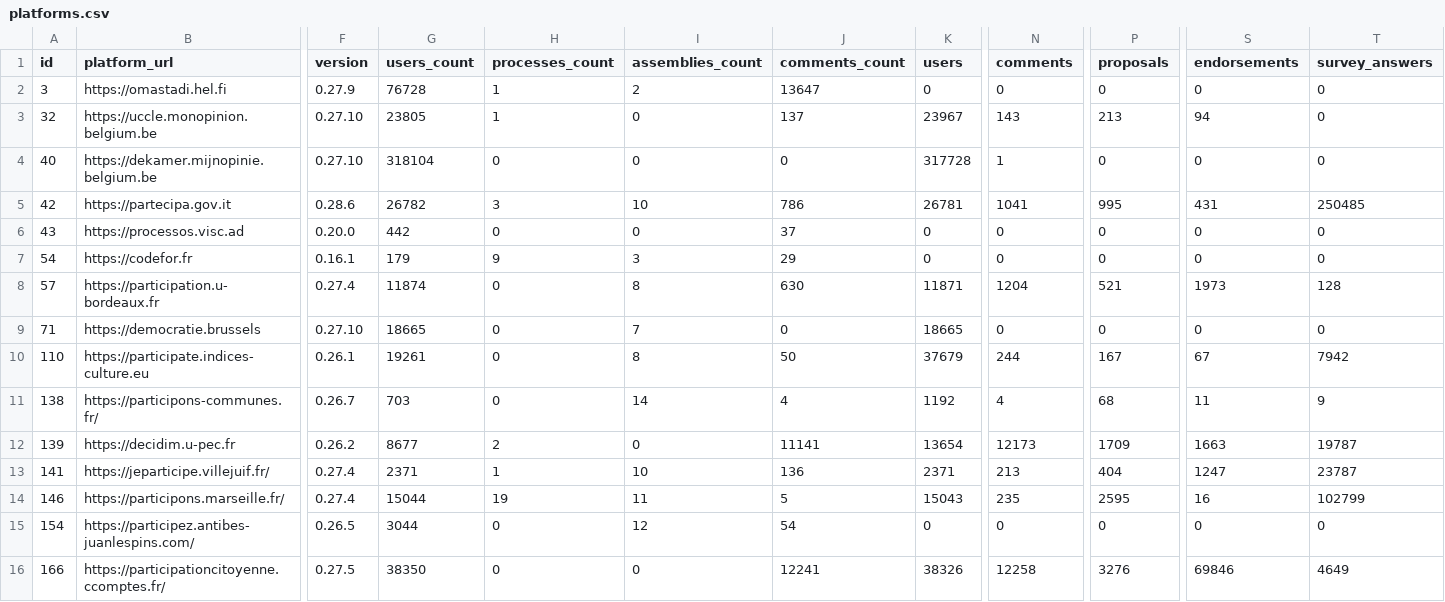
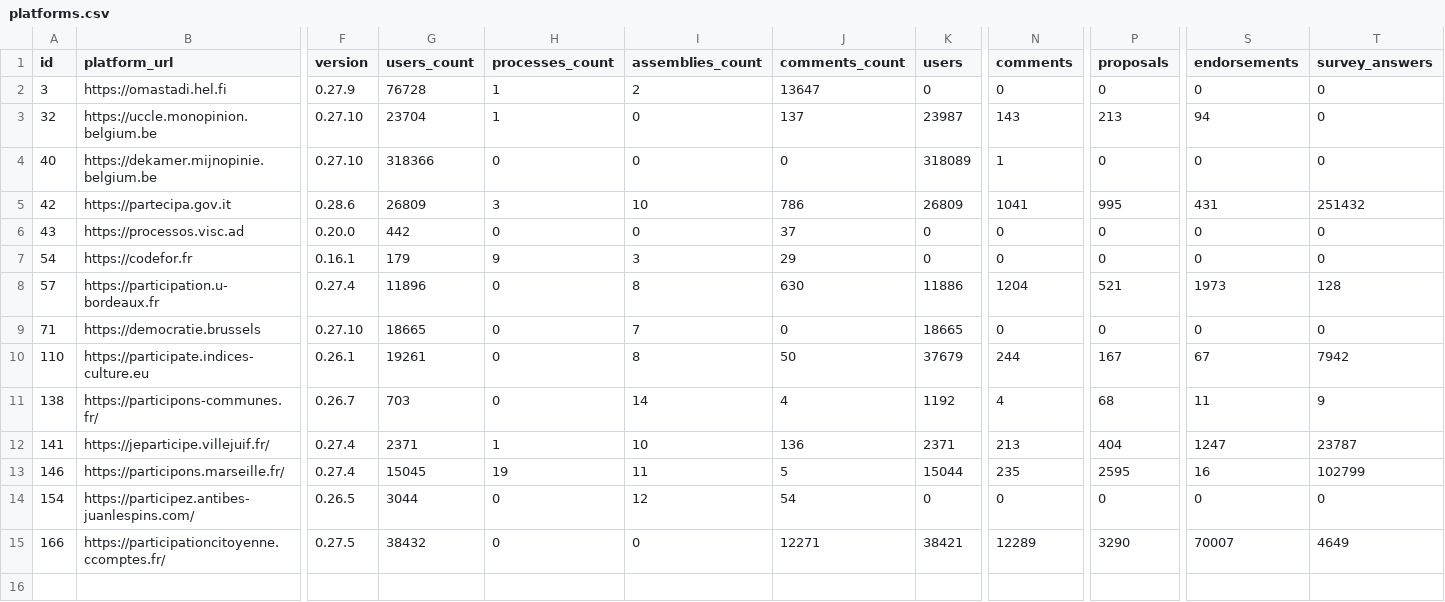
Before and after one commit to digidemlab/decidim-census, a CSV file: _data/platforms.csv, drawn as a sheet; only a part is shown, gaps mark what is left out; removed rows and columns are numbered as before the commit, all else as after; rows hold the shown columns only; the diff names each change by its address in the sheet, - before the commit and + after, or states it on an @@ line.

Commit message:
Updating the data

```diff
--- a/_data/platforms.csv
+++ b/_data/platforms.csv
-G3 (users_count): 23805
+G3 (users_count): 23704
-K3 (users): 23967
+K3 (users): 23987
-G4 (users_count): 318104
+G4 (users_count): 318366
-K4 (users): 317728
+K4 (users): 318089
-G5 (users_count): 26782
+G5 (users_count): 26809
-K5 (users): 26781
+K5 (users): 26809
-T5 (survey_answers): 250485
+T5 (survey_answers): 251432
-G8 (users_count): 11874
+G8 (users_count): 11896
-K8 (users): 11871
+K8 (users): 11886
-row 12: 139 | https://decidim.u-pec.fr | 0.26.2 | 8677 | 2 | 0 | 11141 | 13654 | 12173 | 1709 | 1663 | 19787
-G13 (users_count): 15044
+G13 (users_count): 15045
-K13 (users): 15043
+K13 (users): 15044
-G15 (users_count): 38350
+G15 (users_count): 38432
-J15 (comments_count): 12241
+J15 (comments_count): 12271
-K15 (users): 38326
+K15 (users): 38421
-N15 (comments): 12258
+N15 (comments): 12289
-P15 (proposals): 3276
+P15 (proposals): 3290
-S15 (endorsements): 69846
+S15 (endorsements): 70007
```
Also changed, not shown: _data/historical/146 - participons.marseille.fr.csv, _data/historical/166 - participationcitoyenne.ccomptes.fr.csv, 14 other files.
